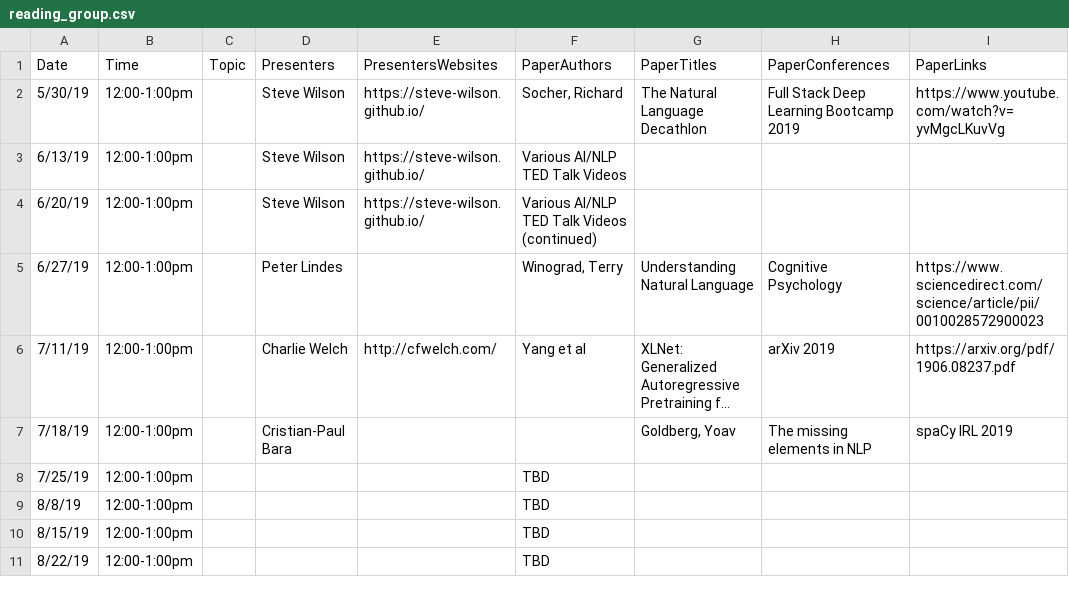
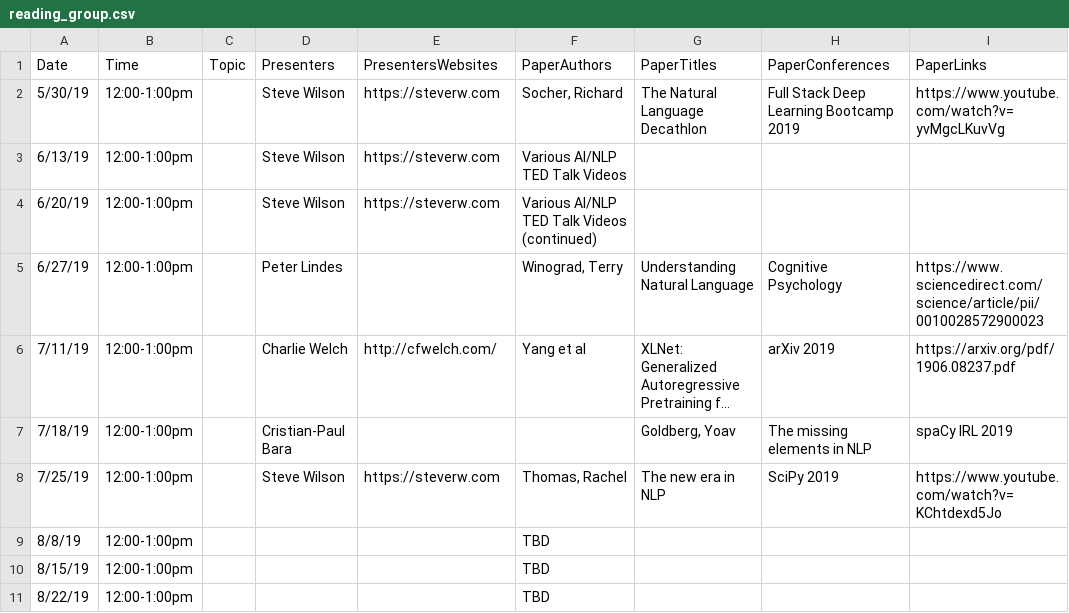
Before and after one commit to MichiganNLP/michigannlp.github.io, a CSV file: data/reading_group.csv, drawn as a sheet; only a part is shown; long unchanged cells end in …; the diff names each change by its address in the sheet, - before the commit and + after, or states it on an @@ line.

Commit message:
Update data/reading_group.csv

```diff
--- a/data/reading_group.csv
+++ b/data/reading_group.csv
-E2:E4 (PresentersWebsites): https://steve-wilson.github.io/
+E2:E4 (PresentersWebsites): https://steverw.com
-D8 (Presenters): (empty)
+D8 (Presenters): Steve Wilson
-E8 (PresentersWebsites): (empty)
+E8 (PresentersWebsites): https://steverw.com
-F8 (PaperAuthors): TBD
+F8 (PaperAuthors): Thomas, Rachel
-G8 (PaperTitles): (empty)
+G8 (PaperTitles): The new era in NLP
-H8 (PaperConferences): (empty)
+H8 (PaperConferences): SciPy 2019
-I8 (PaperLinks): (empty)
+I8 (PaperLinks): https://www.youtube.com/watch?v=KChtdexd5Jo
```
